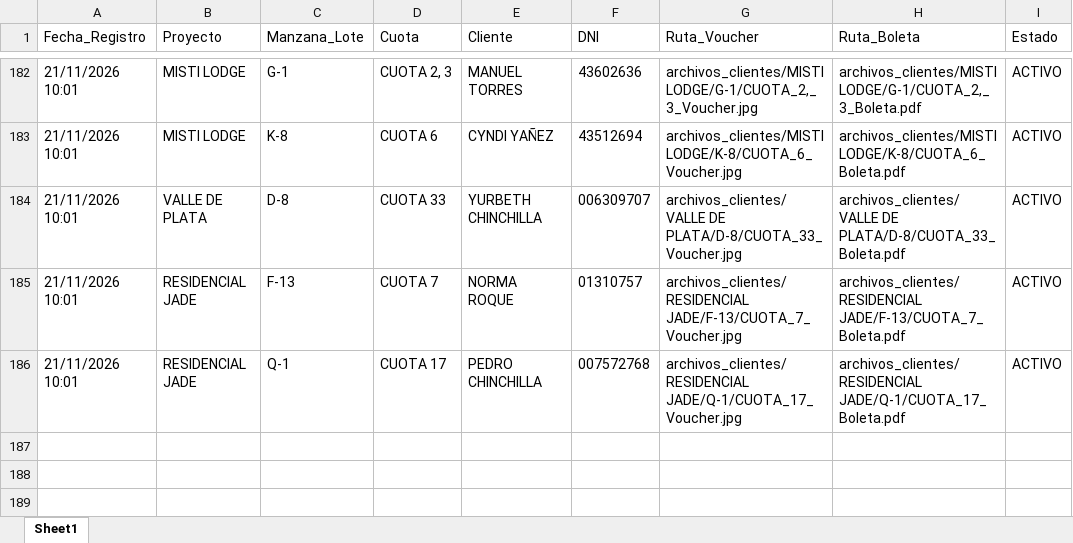
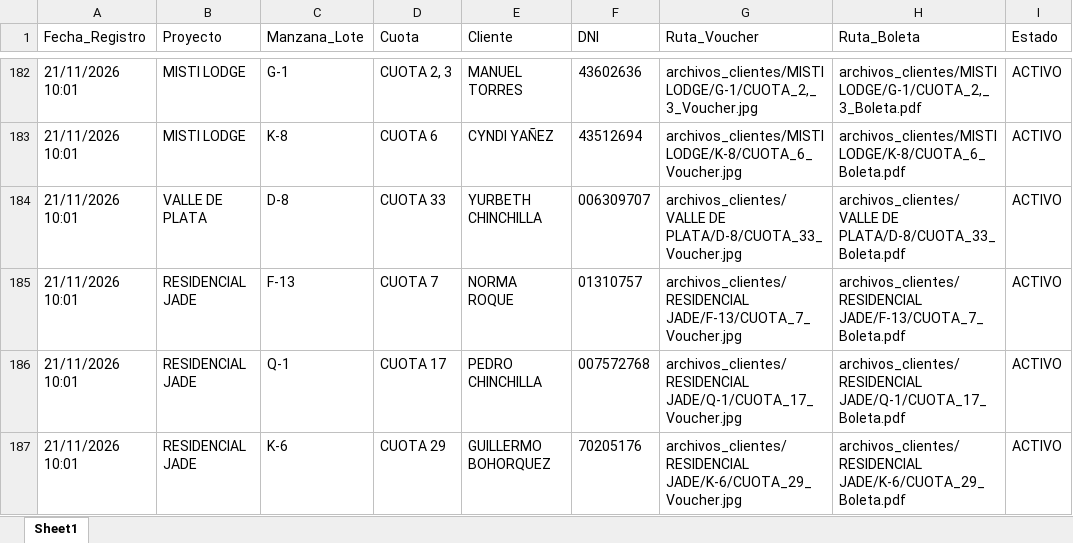
Before and after one commit to bryanflowers10-prog/portal-cobranzas-gr, an Excel workbook: base_datos_pagos.xlsx, sheet Sheet1, drawn as a sheet; only a part is shown, gaps mark what is left out; values as stored, in another font and other column widths than the file's, no borders; the diff names each change by its address in the sheet, - before the commit and + after, or states it on an @@ line.

```diff
--- a/base_datos_pagos.xlsx (sheet Sheet1)
+++ b/base_datos_pagos.xlsx (sheet Sheet1)
+row 187: 21/11/2026 10:01 | RESIDENCIAL JADE | K-6 | CUOTA 29 | GUILLERMO BOHORQUEZ | 70205176 | archivos_clientes/RESIDENCIAL JADE/K-6/CUOTA_29_Voucher.jpg | archivos_clientes/RESIDENCIAL JADE/K-6/CUOTA_29_Boleta.pdf | ACTIVO
```
Also changed, not shown: 1 other file.
